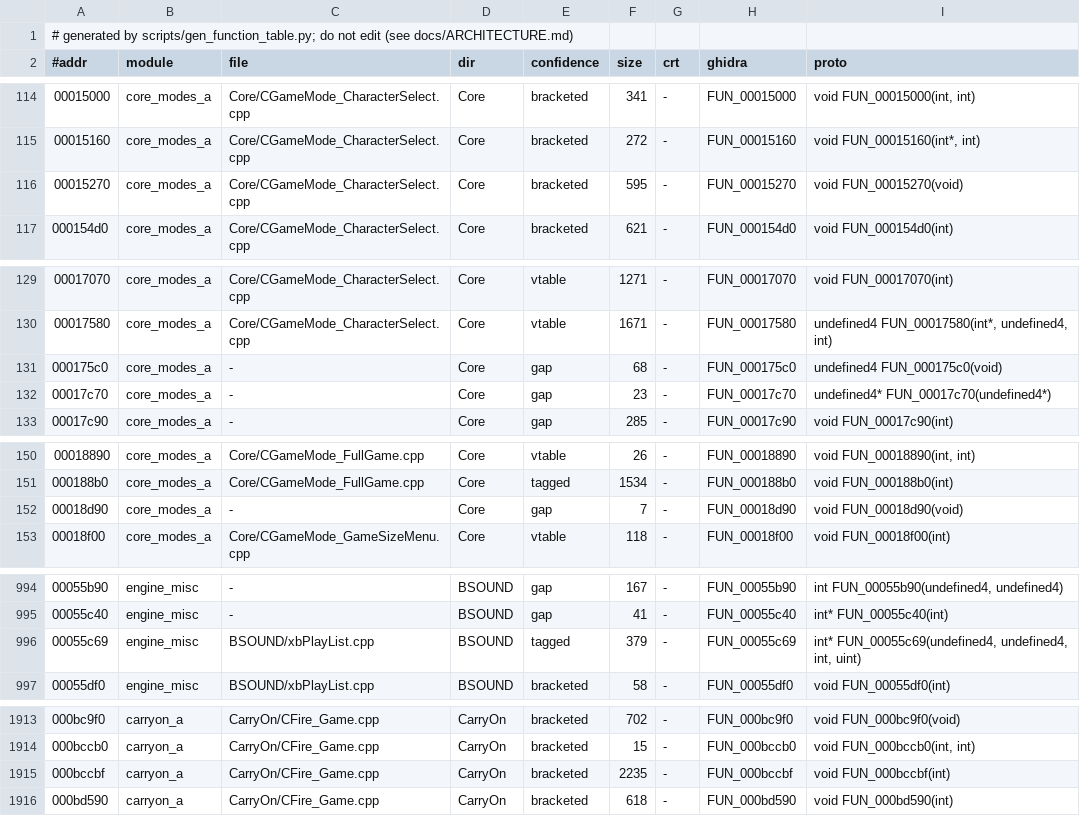
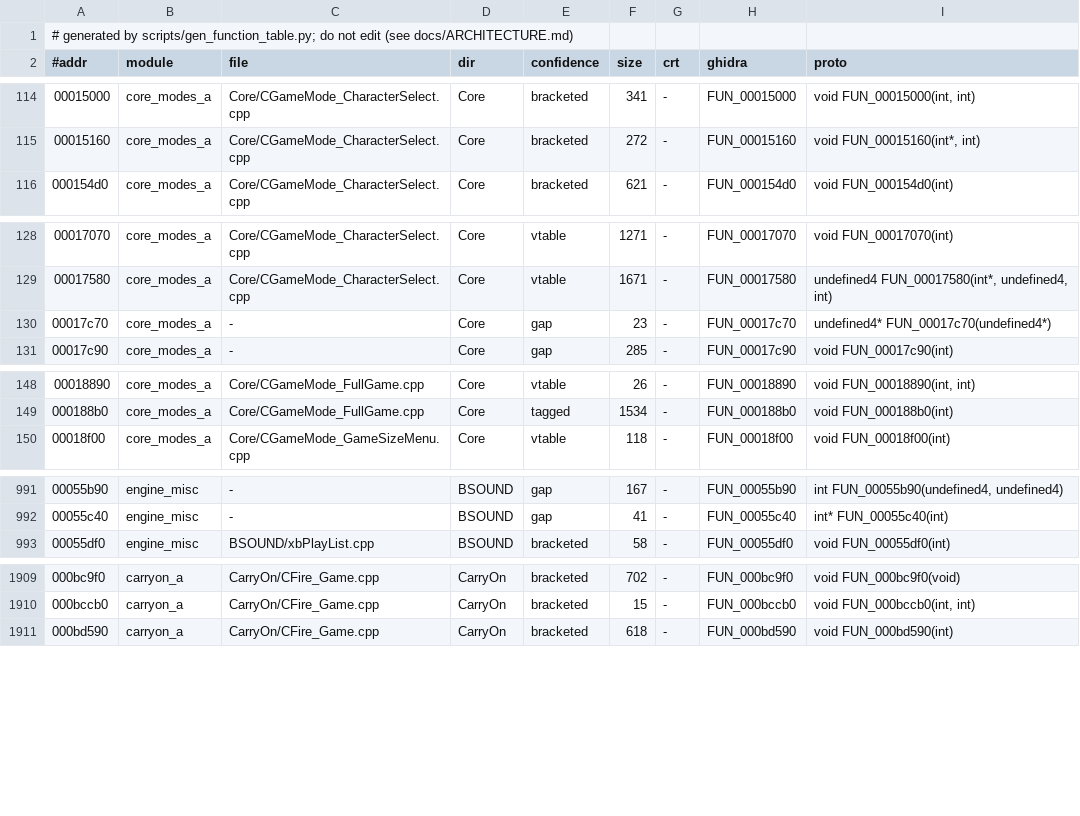
Before and after one commit to shawntabrizi/openfrenzy, a TSV file: src/include/of_functions.tsv, drawn as a sheet; only a part is shown, gaps mark what is left out.

```diff
--- a/src/include/of_functions.tsv
+++ b/src/include/of_functions.tsv
@@ -115,3 +115,2 @@
 00015160	core_modes_a	Core/CGameMode_CharacterSelect.cpp	Core	bracketed	272	-	FUN_00015160	void FUN_00015160(int*, int)
-00015270	core_modes_a	Core/CGameMode_CharacterSelect.cpp	Core	bracketed	595	-	FUN_00015270	void FUN_00015270(void)
 000154d0	core_modes_a	Core/CGameMode_CharacterSelect.cpp	Core	bracketed	621	-	FUN_000154d0	void FUN_000154d0(int)
@@ -130,3 +129,2 @@
 00017580	core_modes_a	Core/CGameMode_CharacterSelect.cpp	Core	vtable	1671	-	FUN_00017580	undefined4 FUN_00017580(int*, undefined4, int)
-000175c0	core_modes_a	-	Core	gap	68	-	FUN_000175c0	undefined4 FUN_000175c0(void)
 00017c70	core_modes_a	-	Core	gap	23	-	FUN_00017c70	undefined4* FUN_00017c70(undefined4*)
@@ -151,3 +149,2 @@
 000188b0	core_modes_a	Core/CGameMode_FullGame.cpp	Core	tagged	1534	-	FUN_000188b0	void FUN_000188b0(int)
-00018d90	core_modes_a	-	Core	gap	7	-	FUN_00018d90	void FUN_00018d90(void)
 00018f00	core_modes_a	Core/CGameMode_GameSizeMenu.cpp	Core	vtable	118	-	FUN_00018f00	void FUN_00018f00(int)
@@ -995,3 +992,2 @@
 00055c40	engine_misc	-	BSOUND	gap	41	-	FUN_00055c40	int* FUN_00055c40(int)
-00055c69	engine_misc	BSOUND/xbPlayList.cpp	BSOUND	tagged	379	-	FUN_00055c69	int* FUN_00055c69(undefined4, undefined4, int, uint)
 00055df0	engine_misc	BSOUND/xbPlayList.cpp	BSOUND	bracketed	58	-	FUN_00055df0	void FUN_00055df0(int)
@@ -1914,3 +1910,2 @@
 000bccb0	carryon_a	CarryOn/CFire_Game.cpp	CarryOn	bracketed	15	-	FUN_000bccb0	void FUN_000bccb0(int, int)
-000bccbf	carryon_a	CarryOn/CFire_Game.cpp	CarryOn	bracketed	2235	-	FUN_000bccbf	void FUN_000bccbf(int)
 000bd590	carryon_a	CarryOn/CFire_Game.cpp	CarryOn	bracketed	618	-	FUN_000bd590	void FUN_000bd590(int)
```
Also changed, not shown: 1 other file.
